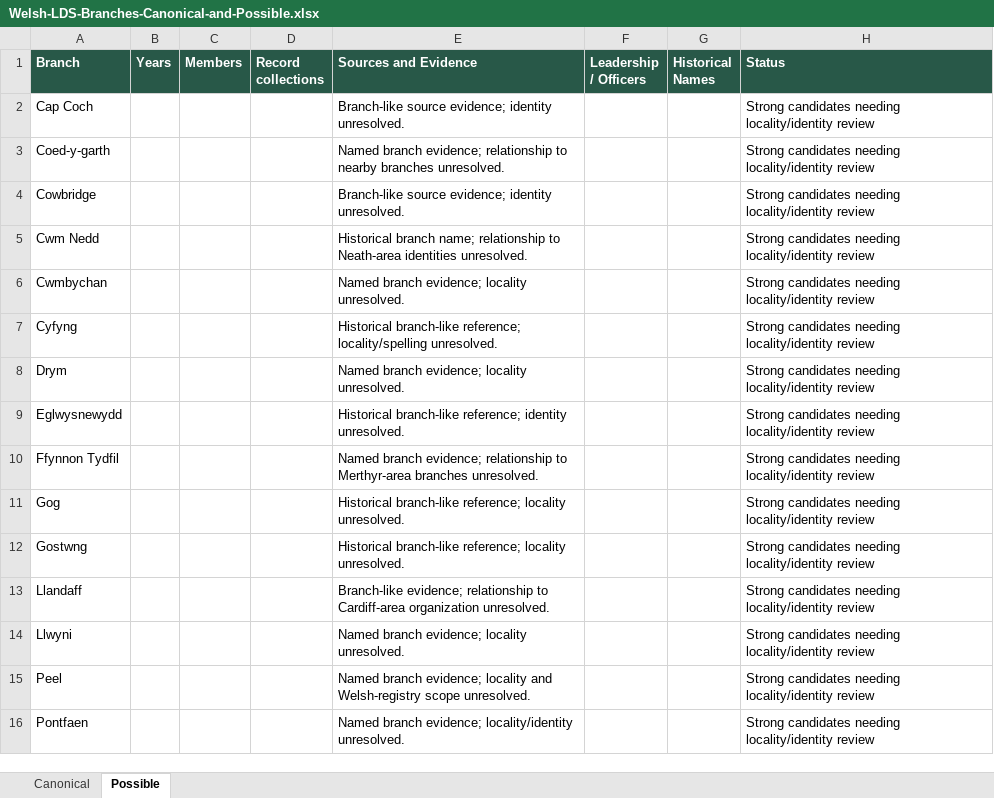
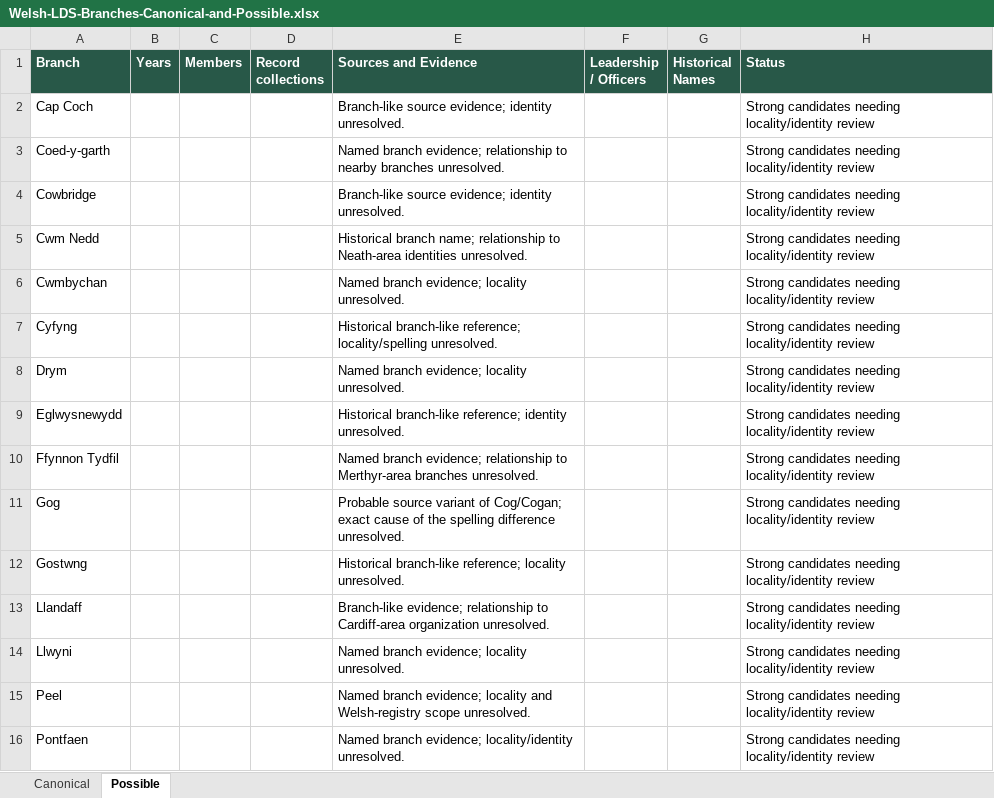
Before and after one commit to utahbug/WelshLDSMembership1800s, an Excel workbook: full/exports/Welsh-LDS-Branches-Canonical-and-Possible.xlsx, sheet Possible, drawn as a sheet; only a part is shown; values as stored, in another font and other column widths than the file's, no borders; table styles not drawn; the diff names each change by its address in the sheet, - before the commit and + after, or states it on an @@ line.

```diff
--- a/full/exports/Welsh-LDS-Branches-Canonical-and-Possible.xlsx (sheet Possible)
+++ b/full/exports/Welsh-LDS-Branches-Canonical-and-Possible.xlsx (sheet Possible)
-E11 (Sources and Evidence): Historical branch-like reference; locality unresolved.
+E11 (Sources and Evidence): Probable source variant of Cog/Cogan; exact cause of the spelling difference unresolved.
```
Also changed, not shown: full/exports/Welsh-LDS-Canonical-Branches.xlsx, full/exports/Welsh-LDS-Possible-Branches.xlsx, 43 other files.
